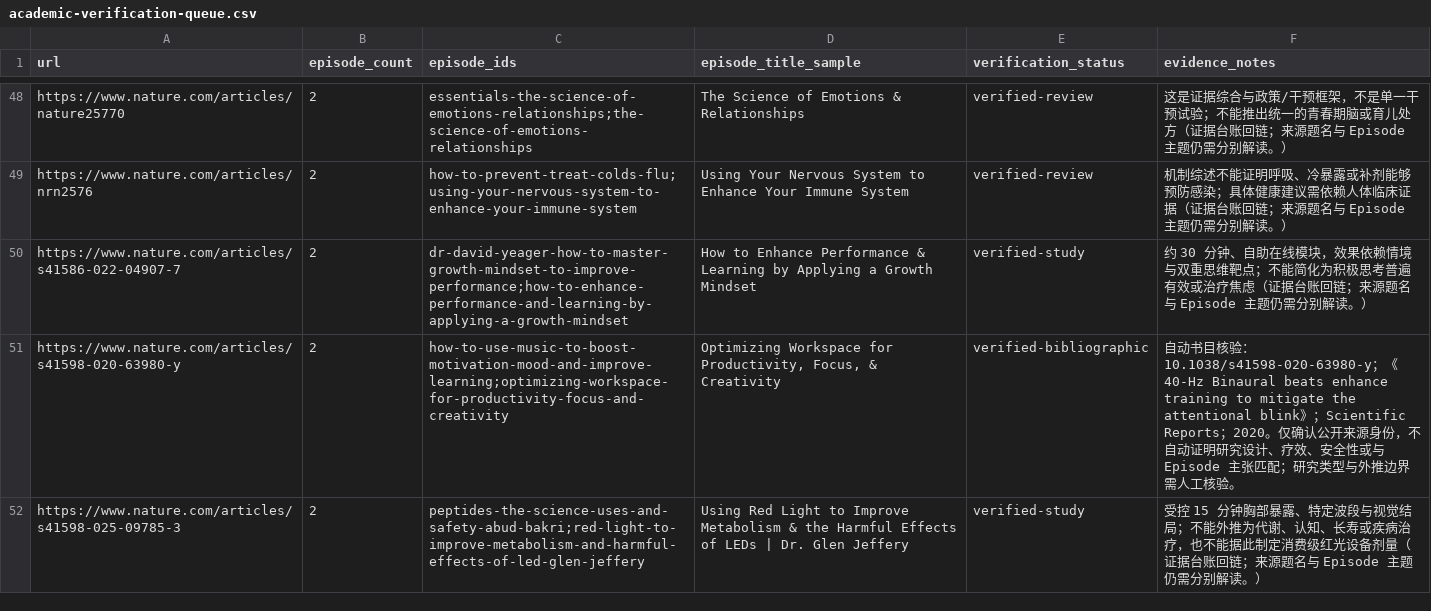
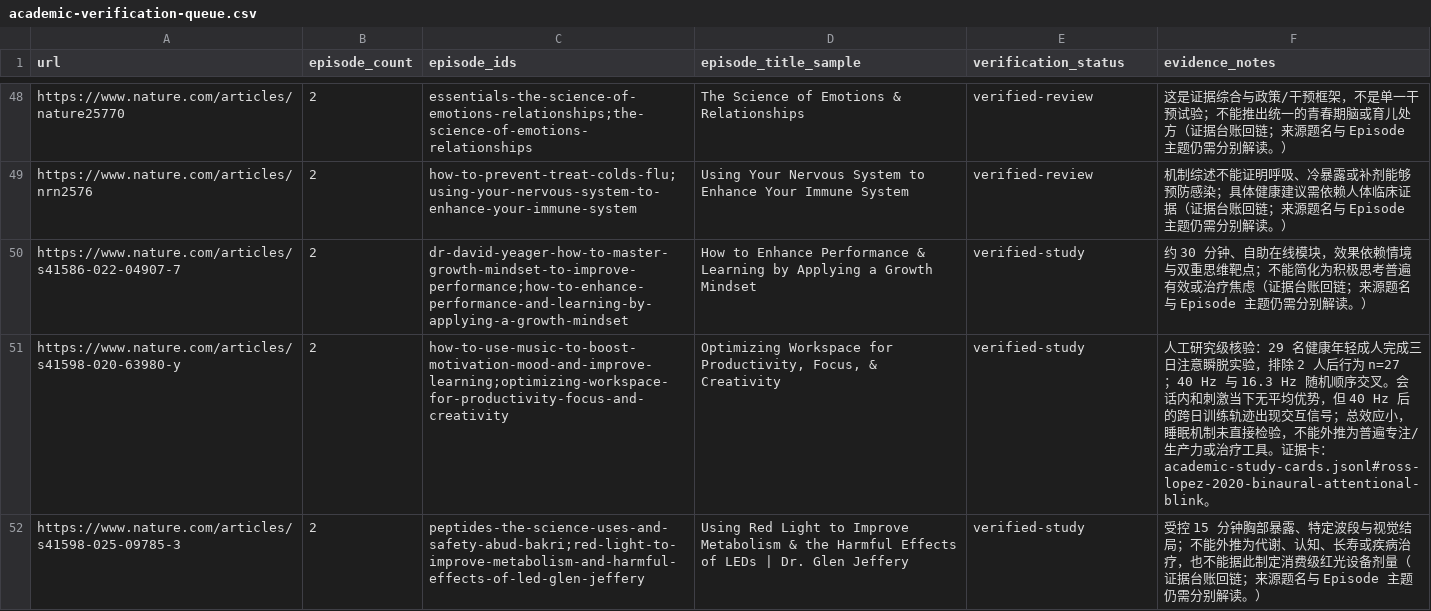
Before and after one commit to Fangx-AI/huberman-perspective-skill, a CSV file: references/catalog/academic-verification-queue.csv, drawn as a sheet; only a part is shown, gaps mark what is left out; the diff covers the shown part only.

Commit message:
feat: add structured study evidence cards

```diff
--- a/references/catalog/academic-verification-queue.csv
+++ b/references/catalog/academic-verification-queue.csv
@@ -50,3 +50,3 @@ https://www.nature.com/articles/nrn2576,2,how-to-prevent-treat-colds-flu;using-y
 https://www.nature.com/articles/s41586-022-04907-7,2,dr-david-yeager-how-to-master-growth-mindset-to-improve-performance;how-to-enhance-performance-and-learning-by-applying-a-growth-mindset,How to Enhance Performance & Learning by Applying a Growth Mindset,verified-study,约 30 分钟、自助在线模块，效果依赖情境与双重思维靶点；不能简化为积极思考普遍有效或治疗焦虑（证据台账回链；来源题名与 Episode 主题仍需分别解读。）
-https://www.nature.com/articles/s41598-020-63980-y,2,how-to-use-music-to-boost-motivation-mood-and-improve-learning;optimizing-workspace-for-productivity-focus-and-creativity,"Optimizing Workspace for Productivity, Focus, & Creativity",verified-bibliographic,自动书目核验：10.1038/s41598-020-63980-y；《40-Hz Binaural beats enhance training to mitigate the attentional blink》；Scientific Reports；2020。仅确认公开来源身份，不自动证明研究设计、疗效、安全性或与 Episode 主张匹配；研究类型与外推边界需人工核验。
+https://www.nature.com/articles/s41598-020-63980-y,2,how-to-use-music-to-boost-motivation-mood-and-improve-learning;optimizing-workspace-for-productivity-focus-and-creativity,"Optimizing Workspace for Productivity, Focus, & Creativity",verified-study,人工研究级核验：29 名健康年轻成人完成三日注意瞬脱实验，排除 2 人后行为 n=27；40 Hz 与 16.3 Hz 随机顺序交叉。会话内和刺激当下无平均优势，但 40 Hz 后的跨日训练轨迹出现交互信号；总效应小，睡眠机制未直接检验，不能外推为普遍专注/生产力或治疗工具。证据卡：academic-study-cards.jsonl#ross-lopez-2020-binaural-attentional-blink。
 https://www.nature.com/articles/s41598-025-09785-3,2,peptides-the-science-uses-and-safety-abud-bakri;red-light-to-improve-metabolism-and-harmful-effects-of-led-glen-jeffery,Using Red Light to Improve Metabolism & the Harmful Effects of LEDs | Dr. Glen Jeffery,verified-study,受控 15 分钟胸部暴露、特定波段与视觉结局；不能外推为代谢、认知、长寿或疾病治疗，也不能据此制定消费级红光设备剂量（证据台账回链；来源题名与 Episode 主题仍需分别解读。）
```
Also changed, not shown: 8 edited cells elsewhere in this file, 21 other files.
